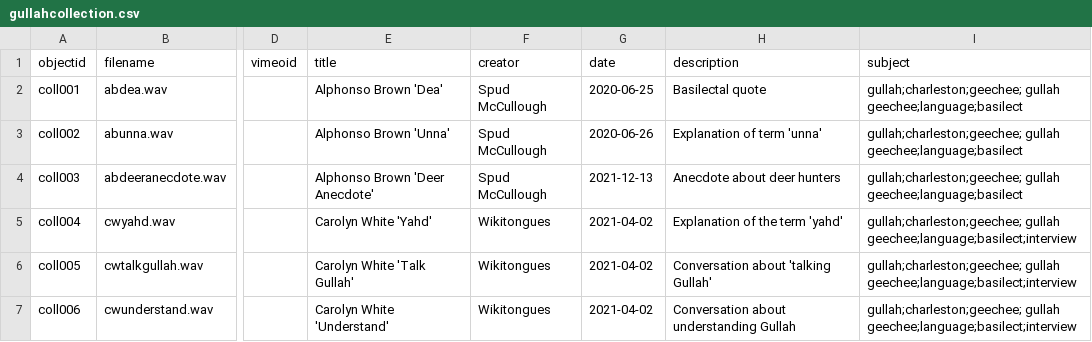
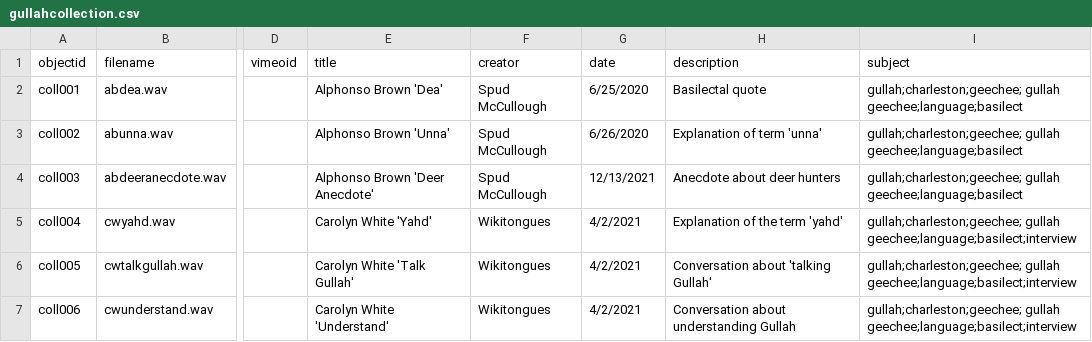
Before and after one commit to spudmc10/gullahcollection, a CSV file: _data/gullahcollection.csv, drawn as a sheet; only a part is shown, gaps mark what is left out; the diff covers the shown part only; the diff names each change by its address in the sheet, - before the commit and + after, or states it on an @@ line.

```diff
--- a/_data/gullahcollection.csv
+++ b/_data/gullahcollection.csv
-G2 (date): 2020-06-25
+G2 (date): 6/25/2020
-G3 (date): 2020-06-26
+G3 (date): 6/26/2020
-G4 (date): 2021-12-13
+G4 (date): 12/13/2021
-G5:G7 (date): 2021-04-02
+G5:G7 (date): 4/2/2021
```
Also changed, not shown: 1 added row and 4 edited cells elsewhere in this file.
